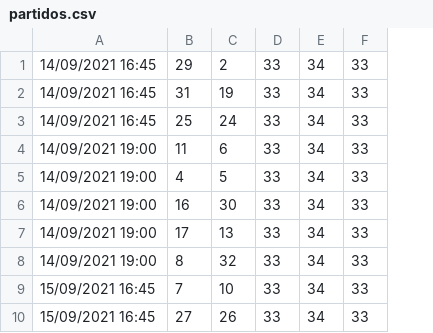
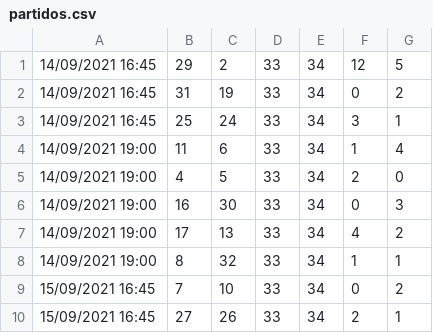
Before and after one commit to AnaLopezP/AnalisisDatosFutbol, a CSV file: partidos.csv, drawn as a sheet; only a part is shown; removed rows and columns are numbered as before the commit, all else as after; the diff names each change by its address in the sheet, - before the commit and + after, or states it on an @@ line.

```diff
--- a/partidos.csv
+++ b/partidos.csv
-column F, rows 1-10: all 33
+column F, rows 1-10: 12 | 0 | 3 | 1 | 2 | 0 | 4 | 1 | 0 | 2
+column G, rows 1-10: 5 | 2 | 1 | 4 | 0 | 3 | 2 | 1 | 2 | 1
```
Also changed, not shown: equipo.csv, 1 other file.
